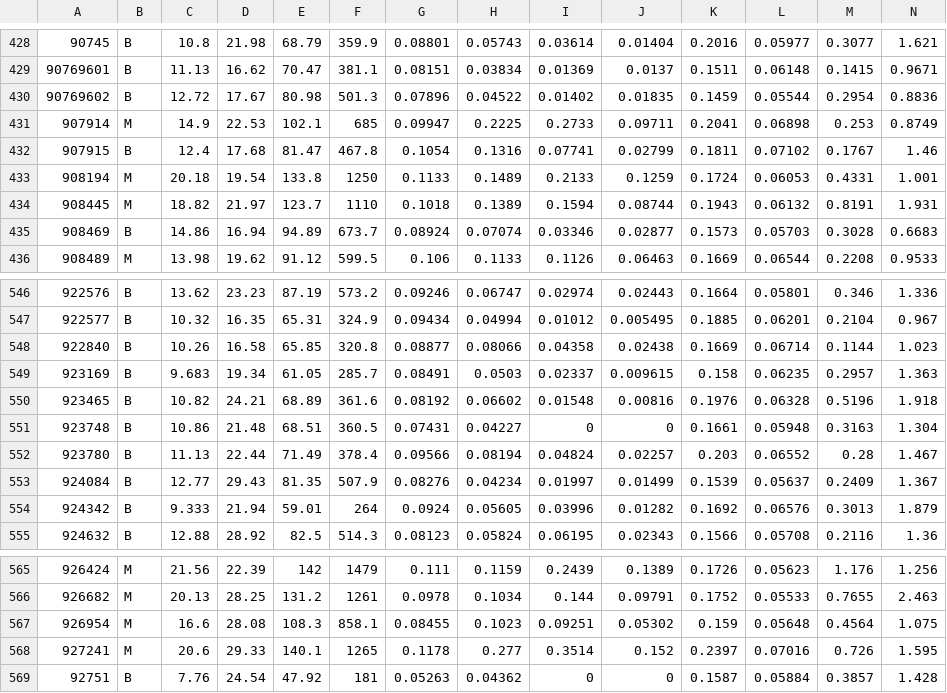
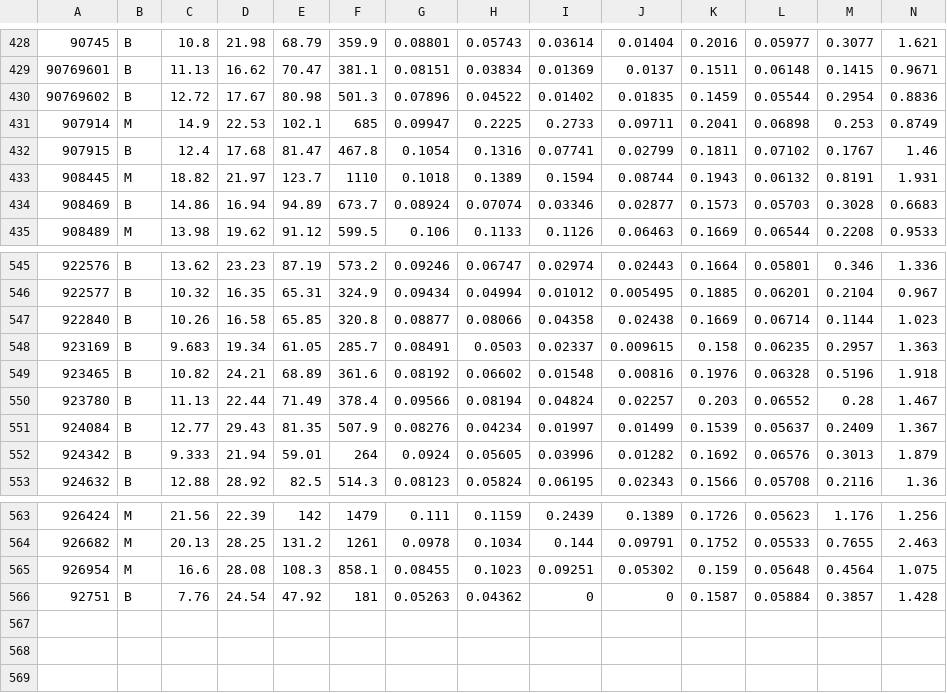
Before and after one commit to GuillaumeSimonet17/-AI-tumor-classificator, a CSV file: datas/test.csv, drawn as a sheet; only a part is shown, gaps mark what is left out; rows hold the shown columns only; the diff names each change by its address in the sheet, - before the commit and + after, or states it on an @@ line.

```diff
--- a/datas/test.csv
+++ b/datas/test.csv
-row 433: 908194 | M | 20.18 | 19.54 | 133.8 | 1250 | 0.1133 | 0.1489 | 0.2133 | 0.1259 | 0.1724 | 0.06053 | 0.4331 | 1.001
-row 551: 923748 | B | 10.86 | 21.48 | 68.51 | 360.5 | 0.07431 | 0.04227 | 0 | 0 | 0.1661 | 0.05948 | 0.3163 | 1.304
-row 568: 927241 | M | 20.6 | 29.33 | 140.1 | 1265 | 0.1178 | 0.277 | 0.3514 | 0.152 | 0.2397 | 0.07016 | 0.726 | 1.595
```
Also changed, not shown: 3 other files.
